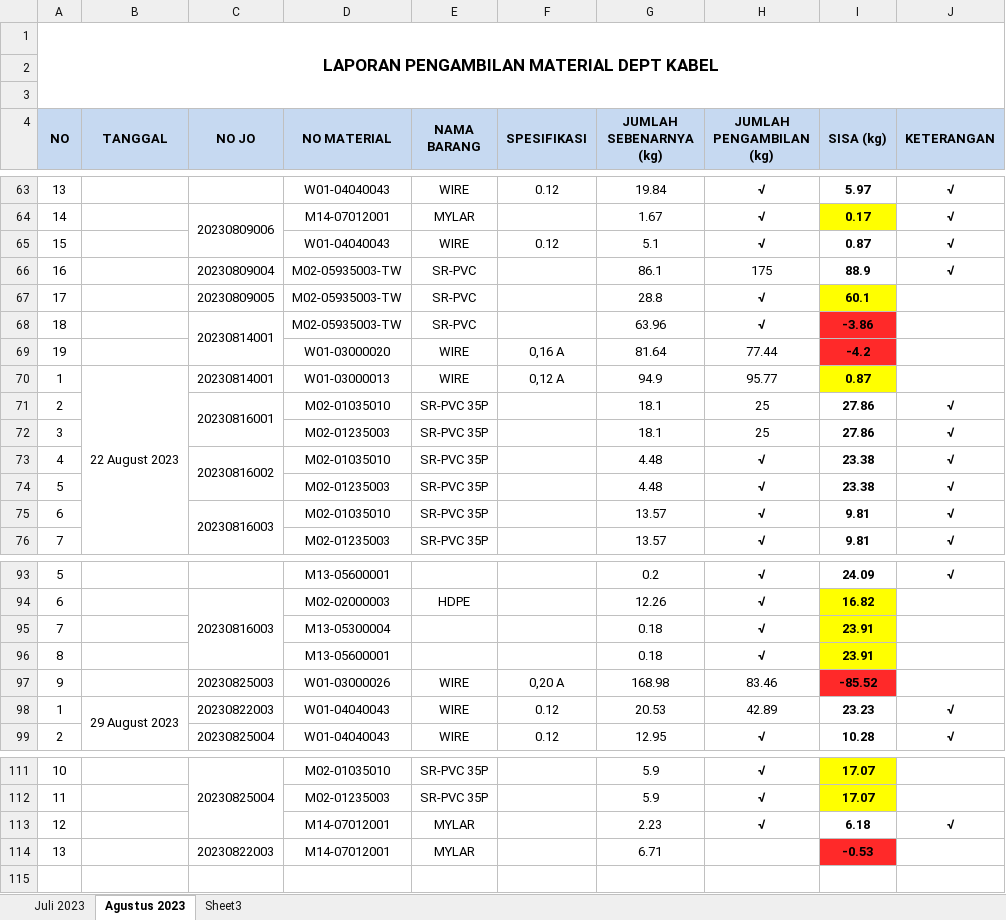
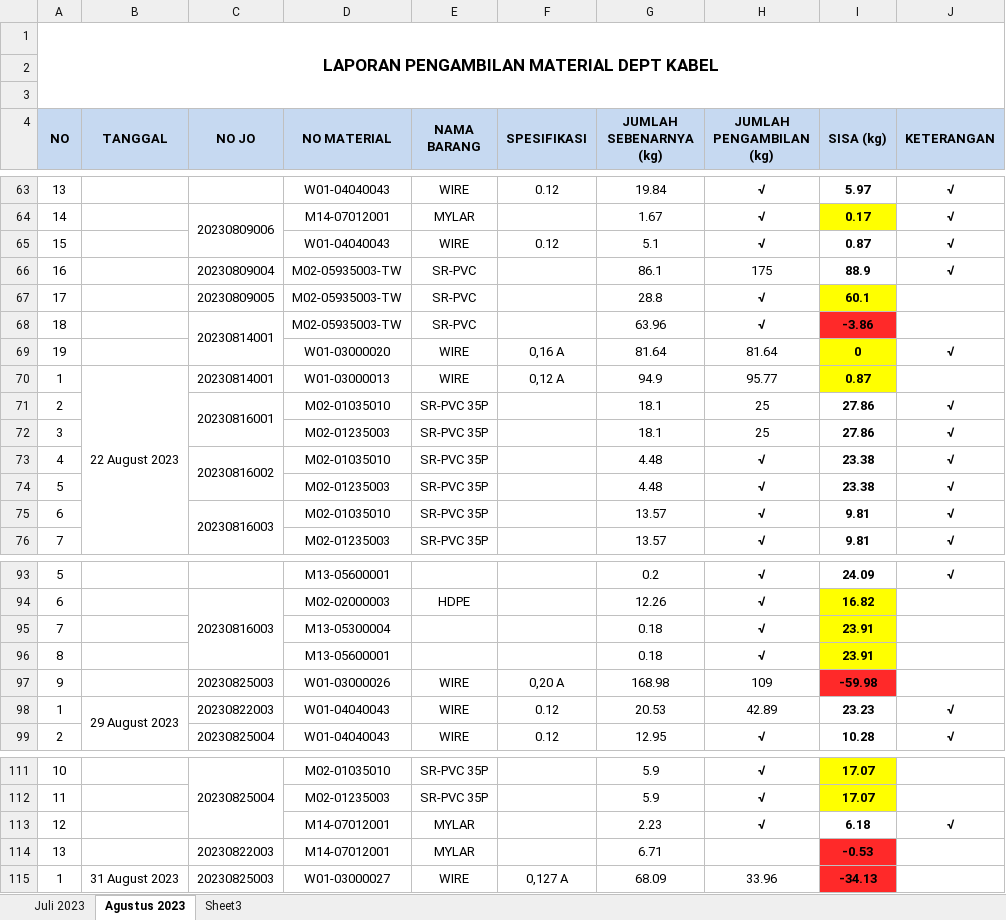
Before and after one commit to justforexample/Laporan, an Excel workbook: LAPORAN PENGAMBILAN MATERIAL DEPT KABEL/LAPORAN PENGAMBILAN MATERIAL DEPT KABEL.xlsx, sheet Agustus 2023, drawn as a sheet; only a part is shown, gaps mark what is left out; values as stored, in another font and other column widths than the file's, no borders; the diff names each change by its address in the sheet, - before the commit and + after, or states it on an @@ line.

```diff
--- a/LAPORAN PENGAMBILAN MATERIAL DEPT KABEL/LAPORAN PENGAMBILAN MATERIAL DEPT KABEL.xlsx (sheet Agustus 2023)
+++ b/LAPORAN PENGAMBILAN MATERIAL DEPT KABEL/LAPORAN PENGAMBILAN MATERIAL DEPT KABEL.xlsx (sheet Agustus 2023)
-H69 (JUMLAH PENGAMBILAN (kg)): 77.44
+H69 (JUMLAH PENGAMBILAN (kg)): 81.64
-I69 (SISA (kg)): -4.2
+I69 (SISA (kg)): 0
-I69 fill: #FF2929
+I69 fill: #FFFF00
-J69 (KETERANGAN): (empty)
+J69 (KETERANGAN): √
-H97 (JUMLAH PENGAMBILAN (kg)): 83.46
+H97 (JUMLAH PENGAMBILAN (kg)): 109
-I97 (SISA (kg)): -85.52
+I97 (SISA (kg)): -59.98
+row 115: 1 | 31 August 2023 | 20230825003 | W01-03000027 | WIRE | 0,127 A | 68.09 | 33.96 | -34.13
```
Also changed, not shown: Gedung D/Laporan Produk Jadi Wire - 退火成品.xlsx, Gedung D/Laporan Produksi Fine Wire Drawing - 伸线成品.xlsx.
